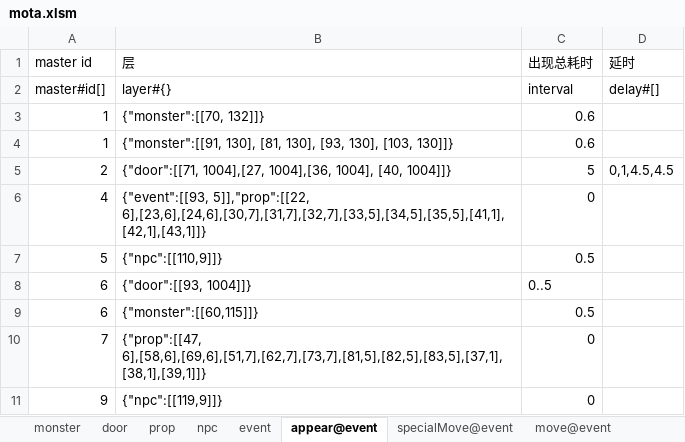
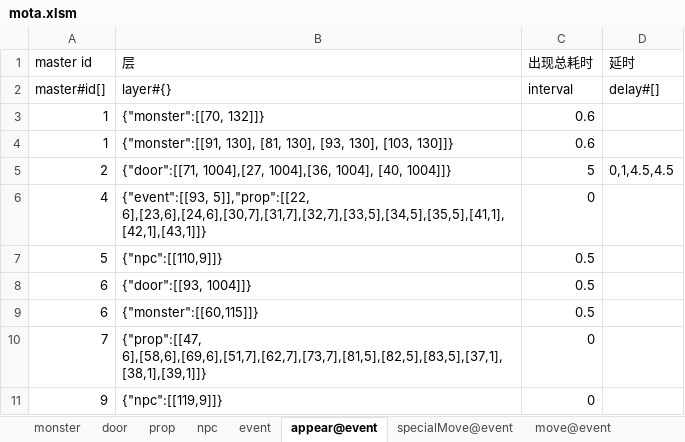
Before and after one commit to tacthgin/MagicTower, an Excel workbook: Docs/mota.xlsm, sheet appear@event, drawn as a sheet; only a part is shown; values as stored, in another font and other column widths than the file's, no borders; the diff names each change by its address in the sheet, - before the commit and + after, or states it on an @@ line.

```diff
--- a/Docs/mota.xlsm (sheet appear@event)
+++ b/Docs/mota.xlsm (sheet appear@event)
-C8 (出现总耗时): 0..5
+C8 (出现总耗时): 0.5
```
Also changed, not shown: 7 other files.
